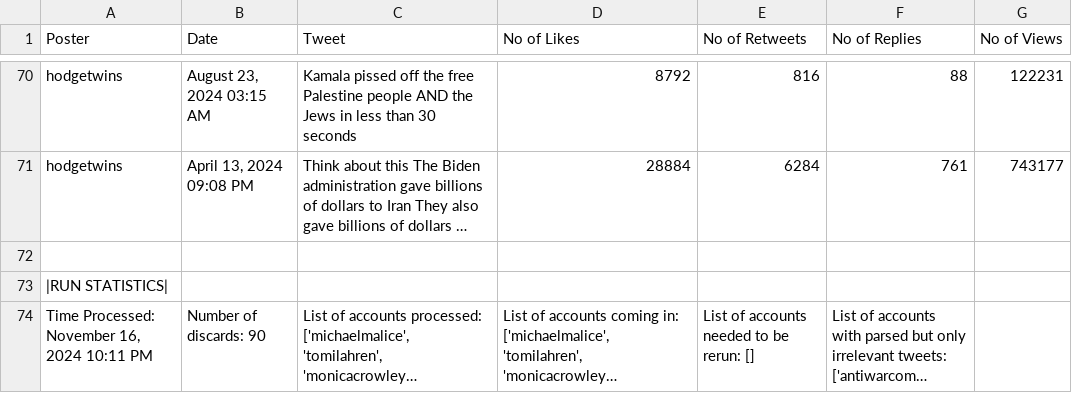
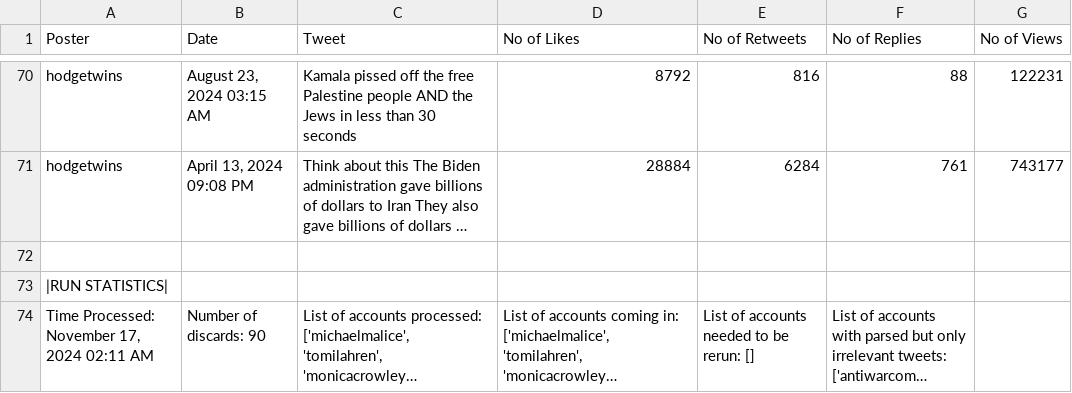
Before and after one commit to blake1407/Thesis, a CSV file: Parsed Data/After/10 - US_tweets_2024-10-07_2023-10-07.csv, drawn as a sheet; only a part is shown, gaps mark what is left out; long unchanged cells end in …; the diff names each change by its address in the sheet, - before the commit and + after, or states it on an @@ line.

```diff
--- a/Parsed Data/After/10 - US_tweets_2024-10-07_2023-10-07.csv
+++ b/Parsed Data/After/10 - US_tweets_2024-10-07_2023-10-07.csv
-A74 (Poster): Time Processed: November 16, 2024 10:11 PM
+A74 (Poster): Time Processed: November 17, 2024 02:11 AM
```
Also changed, not shown: Parsed Data/After/1 - US_tweets_2024-09-22_2023-10-07.csv, Parsed Data/After/1 - US_tweets_cleaned_2024-09-22_2023-10-07.csv, 37 other files.
